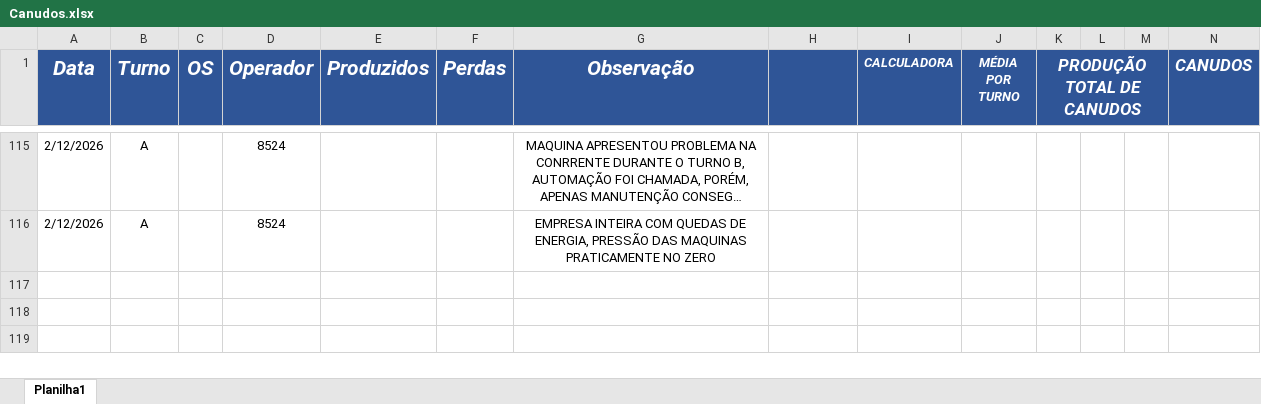
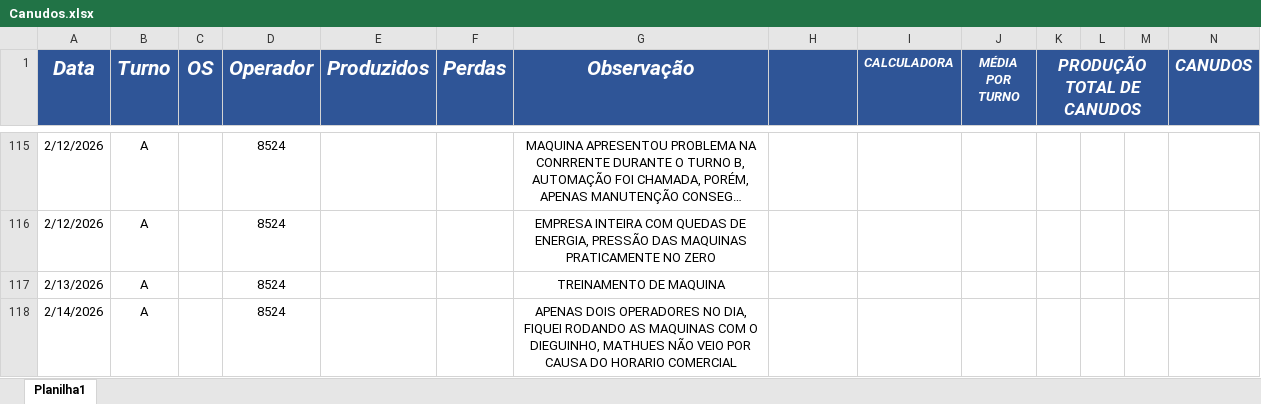
Before and after one commit to bacchirenan/PlasPrint2.0, an Excel workbook: Canudos.xlsx, sheet Planilha1, drawn as a sheet; only a part is shown, gaps mark what is left out; long unchanged cells end in …; values as stored, in another font and other column widths than the file's, no borders; charts and pictures and table styles not drawn; rows hold the shown columns only; the diff names each change by its address in the sheet, - before the commit and + after, or states it on an @@ line.

```diff
--- a/Canudos.xlsx (sheet Planilha1)
+++ b/Canudos.xlsx (sheet Planilha1)
+row 117: 2/13/2026 | A |  | 8524 |  |  | TREINAMENTO DE MAQUINA
+row 118: 2/14/2026 | A |  | 8524 |  |  | APENAS DOIS OPERADORES NO DIA, FIQUEI RODANDO AS MAQUINAS COM O DIEGUINHO, MATHUES NÃO VEIO POR CAUSA DO HORARIO COMERCIAL
```
Also changed, not shown: oee teep.xlsx, producao.xlsx, 1 other file.
